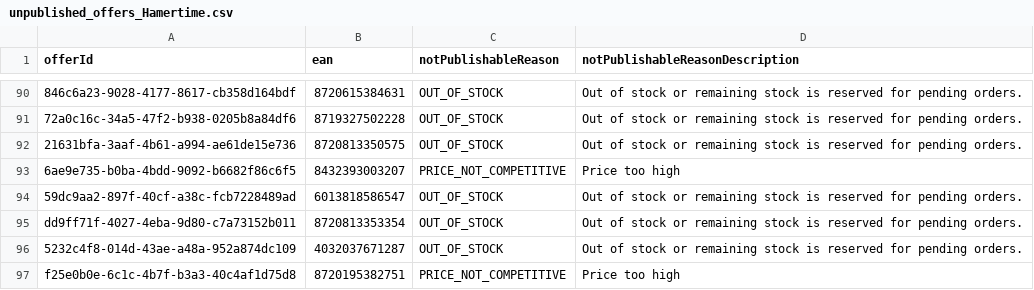
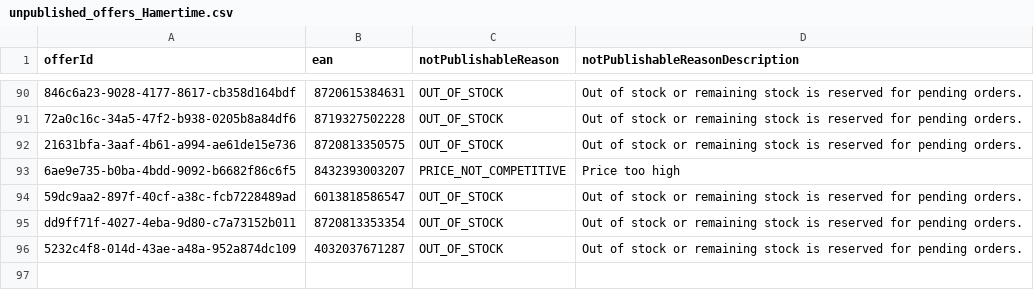
Before and after one commit to semjanssen98/unpublished_offers, a CSV file: unpublished_offers_Hamertime.csv, drawn as a sheet; only a part is shown, gaps mark what is left out; the diff names each change by its address in the sheet, - before the commit and + after, or states it on an @@ line.

Commit message:
Update CSV files

```diff
--- a/unpublished_offers_Hamertime.csv
+++ b/unpublished_offers_Hamertime.csv
-row 97: f25e0b0e-6c1c-4b7f-b3a3-40c4af1d75d8 | 8720195382751 | PRICE_NOT_COMPETITIVE | Price too high
```
